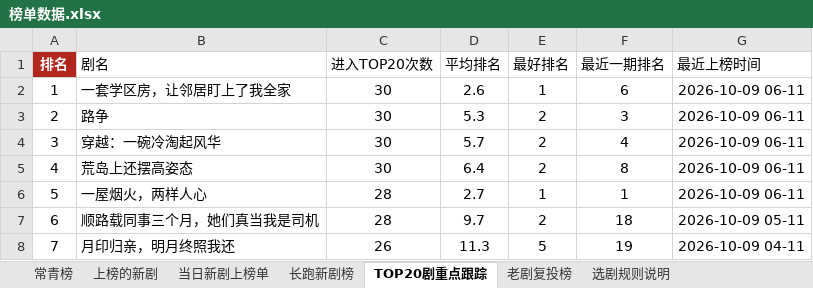
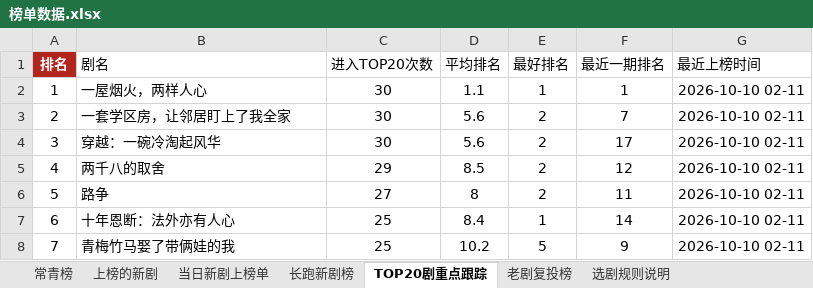
Before and after one commit to 2m247cdz9k-design/tomato-drama-rankings, an Excel workbook: 榜单数据.xlsx, sheet TOP20剧重点跟踪, drawn as a sheet; only a part is shown; values as stored, in another font and other column widths than the file's, no borders; the diff covers the shown part only; the diff names each change by its address in the sheet, - before the commit and + after, or states it on an @@ line.

```diff
--- a/榜单数据.xlsx (sheet TOP20剧重点跟踪)
+++ b/榜单数据.xlsx (sheet TOP20剧重点跟踪)
-B2 (剧名): 一套学区房，让邻居盯上了我全家
+B2 (剧名): 一屋烟火，两样人心
-D2 (平均排名): 2.6
+D2 (平均排名): 1.1
-F2 (最近一期排名): 6
+F2 (最近一期排名): 1
-G2:G6 (最近上榜时间): 2026-10-09 06-11
+G2:G6 (最近上榜时间): 2026-10-10 02-11
-B3 (剧名): 路争
+B3 (剧名): 一套学区房，让邻居盯上了我全家
-D3 (平均排名): 5.3
+D3 (平均排名): 5.6
-F3 (最近一期排名): 3
+F3 (最近一期排名): 7
-D4 (平均排名): 5.7
+D4 (平均排名): 5.6
-F4 (最近一期排名): 4
+F4 (最近一期排名): 17
-B5 (剧名): 荒岛上还摆高姿态
+B5 (剧名): 两千八的取舍
-C5 (进入TOP20次数): 30
+C5 (进入TOP20次数): 29
-D5 (平均排名): 6.4
+D5 (平均排名): 8.5
-F5 (最近一期排名): 8
+F5 (最近一期排名): 12
-B6 (剧名): 一屋烟火，两样人心
+B6 (剧名): 路争
-C6 (进入TOP20次数): 28
+C6 (进入TOP20次数): 27
-D6 (平均排名): 2.7
+D6 (平均排名): 8
-E6 (最好排名): 1
+E6 (最好排名): 2
-F6 (最近一期排名): 1
+F6 (最近一期排名): 11
-B7 (剧名): 顺路载同事三个月，她们真当我是司机
+B7 (剧名): 十年恩断：法外亦有人心
-C7 (进入TOP20次数): 28
+C7 (进入TOP20次数): 25
-D7 (平均排名): 9.7
+D7 (平均排名): 8.4
-E7 (最好排名): 2
+E7 (最好排名): 1
-F7 (最近一期排名): 18
+F7 (最近一期排名): 14
-G7 (最近上榜时间): 2026-10-09 05-11
+G7 (最近上榜时间): 2026-10-10 02-11
-B8 (剧名): 月印归亲，明月终照我还
+B8 (剧名): 青梅竹马娶了带俩娃的我
-C8 (进入TOP20次数): 26
+C8 (进入TOP20次数): 25
-D8 (平均排名): 11.3
+D8 (平均排名): 10.2
-F8 (最近一期排名): 19
+F8 (最近一期排名): 9
-G8 (最近上榜时间): 2026-10-09 04-11
+G8 (最近上榜时间): 2026-10-10 02-11
```
Also changed, not shown: 228 edited cells elsewhere in this sheet, sheet 老剧复投榜, sheet 上榜的新剧, sheet 长跑新剧榜, sheet 新剧推荐·口径C(账号层级优先), sheet 新剧推荐·口径B(账号权重型), sheet 特点统计, 2 more sheets, 2 other files.
